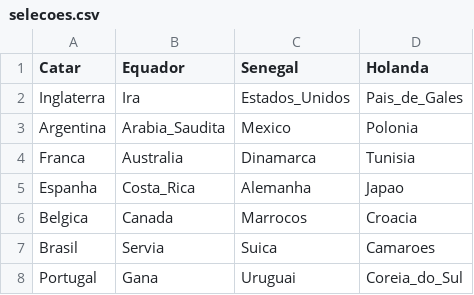
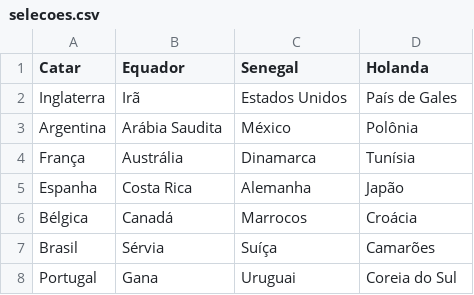
Before and after one commit to ethoshomo/Copa2022, a CSV file: Codigo/dataset/selecoes.csv, drawn as a sheet.

```diff
--- a/Codigo/dataset/selecoes.csv
+++ b/Codigo/dataset/selecoes.csv
@@ -1,8 +1,8 @@
 Catar,Equador,Senegal,Holanda
-Inglaterra,Ira,Estados_Unidos,Pais_de_Gales
-Argentina,Arabia_Saudita,Mexico,Polonia
-Franca,Australia,Dinamarca,Tunisia
-Espanha,Costa_Rica,Alemanha,Japao
-Belgica,Canada,Marrocos,Croacia
-Brasil,Servia,Suica,Camaroes
-Portugal,Gana,Uruguai,Coreia_do_Sul
+Inglaterra,Irã,Estados Unidos,País de Gales
+Argentina,Arábia Saudita,México,Polônia
+França,Austrália,Dinamarca,Tunísia
+Espanha,Costa Rica,Alemanha,Japão
+Bélgica,Canadá,Marrocos,Croácia
+Brasil,Sérvia,Suíça,Camarões
+Portugal,Gana,Uruguai,Coreia do Sul
```
Also changed, not shown: 2 other files.
